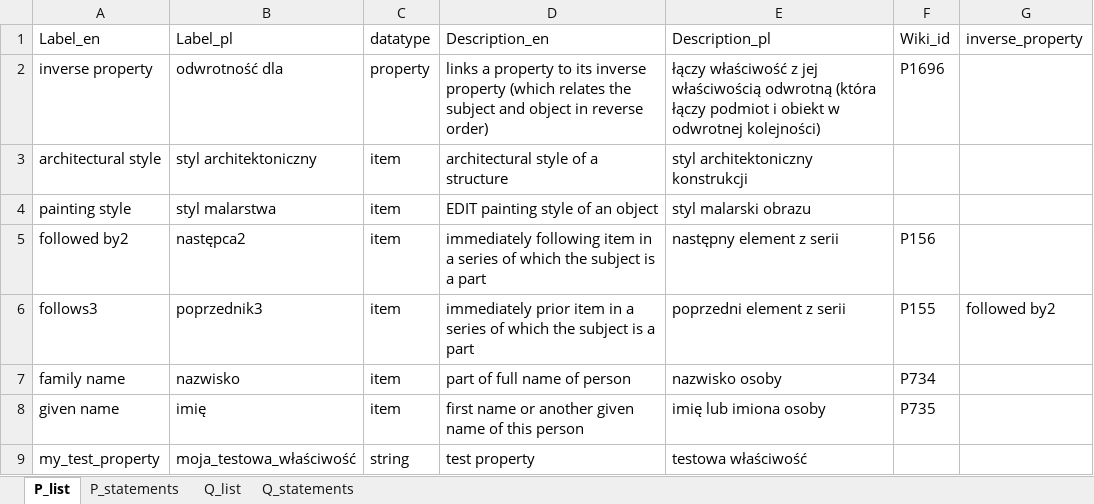
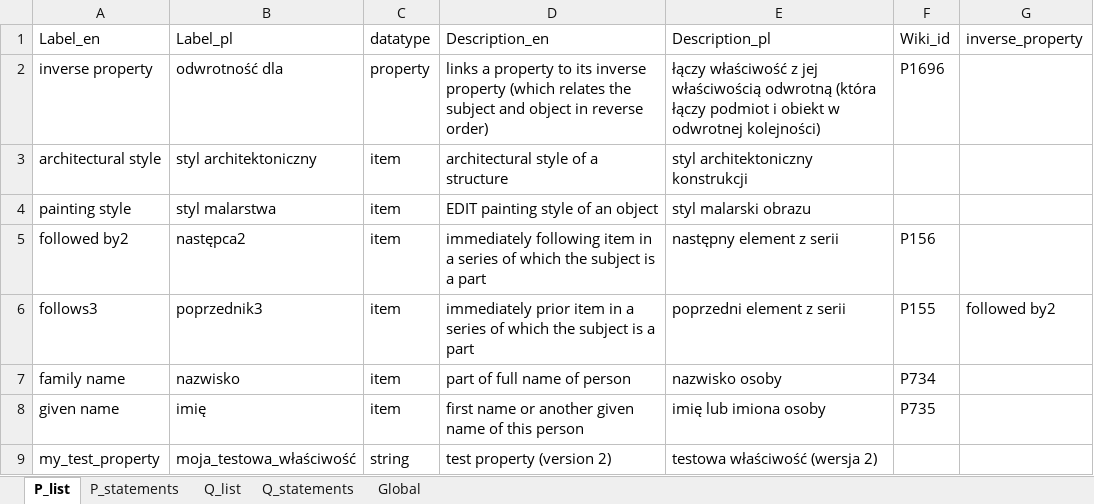
Before and after one commit to pjaskulski/wikihub_skrypty, an Excel workbook: data/test.xlsx, sheet P_list, drawn as a sheet; values as stored, in another font and other column widths than the file's, no borders; the diff names each change by its address in the sheet, - before the commit and + after, or states it on an @@ line.

```diff
--- a/data/test.xlsx (sheet P_list)
+++ b/data/test.xlsx (sheet P_list)
+sheet tab: Global
-D9 (Description_en): test property
+D9 (Description_en): test property (version 2)
-E9 (Description_pl): testowa właściwość
+E9 (Description_pl): testowa właściwość (wersja 2)
```
Also changed, not shown: sheet Q_list, 1 other file.
